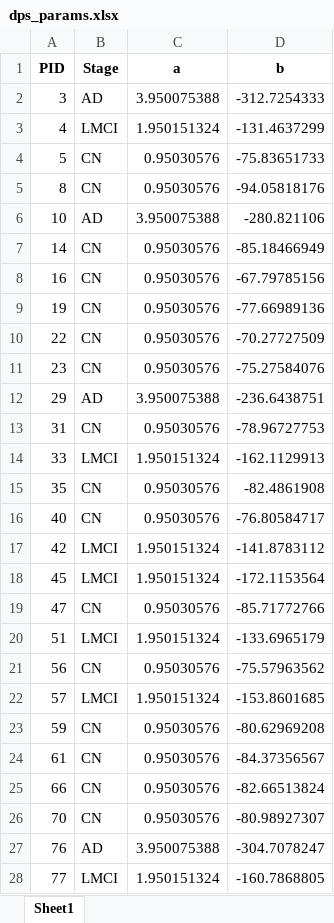
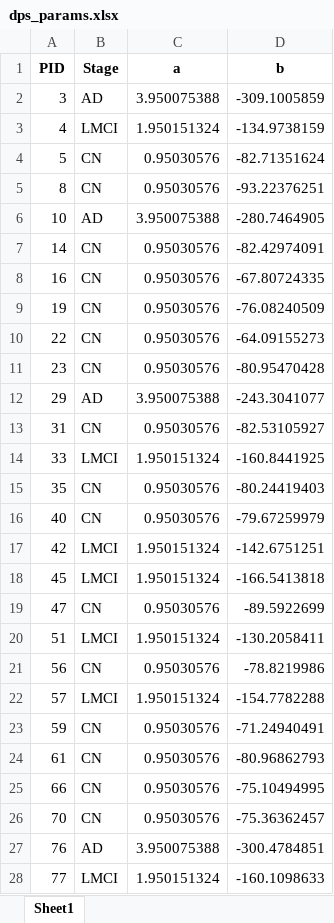
Before and after one commit to AsanoHaruka157/Personalized-Alzhemer-s-Disease-Neural-Network-Model, an Excel workbook: dps_params.xlsx, sheet Sheet1, drawn as a sheet; only a part is shown; values as stored, in another font and other column widths than the file's, no borders; the diff covers the shown part only; the diff names each change by its address in the sheet, - before the commit and + after, or states it on an @@ line.

```diff
--- a/dps_params.xlsx (sheet Sheet1)
+++ b/dps_params.xlsx (sheet Sheet1)
-D2 (b): -312.7254333
+D2 (b): -309.1005859
-D3 (b): -131.4637299
+D3 (b): -134.9738159
-D4 (b): -75.83651733
+D4 (b): -82.71351624
-D5 (b): -94.05818176
+D5 (b): -93.22376251
-D6 (b): -280.821106
+D6 (b): -280.7464905
-D7 (b): -85.18466949
+D7 (b): -82.42974091
-D8 (b): -67.79785156
+D8 (b): -67.80724335
-D9 (b): -77.66989136
+D9 (b): -76.08240509
-D10 (b): -70.27727509
+D10 (b): -64.09155273
-D11 (b): -75.27584076
+D11 (b): -80.95470428
-D12 (b): -236.6438751
+D12 (b): -243.3041077
-D13 (b): -78.96727753
+D13 (b): -82.53105927
-D14 (b): -162.1129913
+D14 (b): -160.8441925
-D15 (b): -82.4861908
+D15 (b): -80.24419403
-D16 (b): -76.80584717
+D16 (b): -79.67259979
-D17 (b): -141.8783112
+D17 (b): -142.6751251
-D18 (b): -172.1153564
+D18 (b): -166.5413818
-D19 (b): -85.71772766
+D19 (b): -89.5922699
-D20 (b): -133.6965179
+D20 (b): -130.2058411
-D21 (b): -75.57963562
+D21 (b): -78.8219986
-D22 (b): -153.8601685
+D22 (b): -154.7782288
-D23 (b): -80.62969208
+D23 (b): -71.24940491
-D24 (b): -84.37356567
+D24 (b): -80.96862793
-D25 (b): -82.66513824
+D25 (b): -75.10494995
-D26 (b): -80.98927307
+D26 (b): -75.36362457
-D27 (b): -304.7078247
+D27 (b): -300.4784851
-D28 (b): -160.7868805
+D28 (b): -160.1098633
```
Also changed, not shown: 263 edited cells elsewhere in this sheet, 20 other files.
